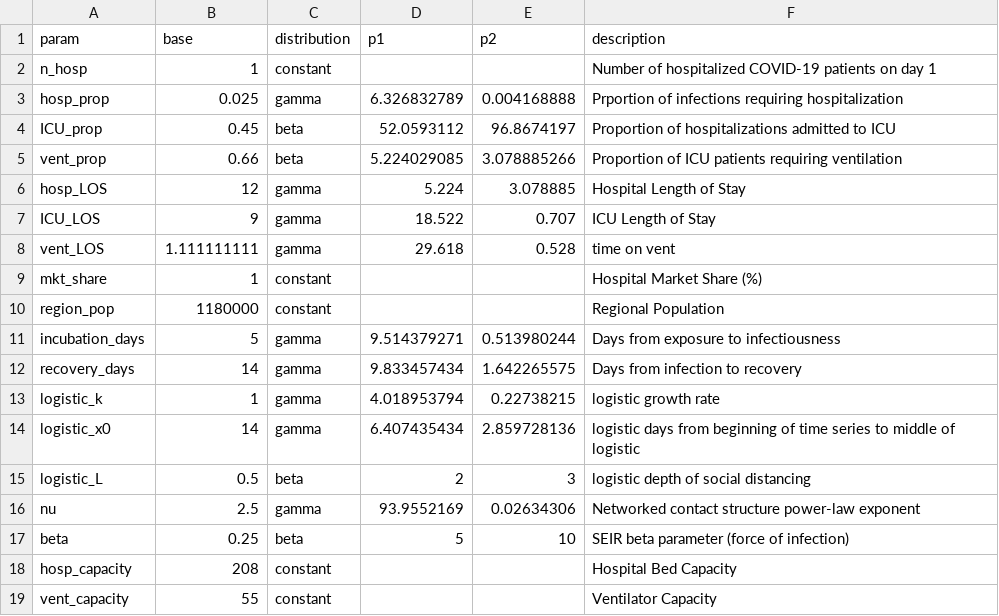
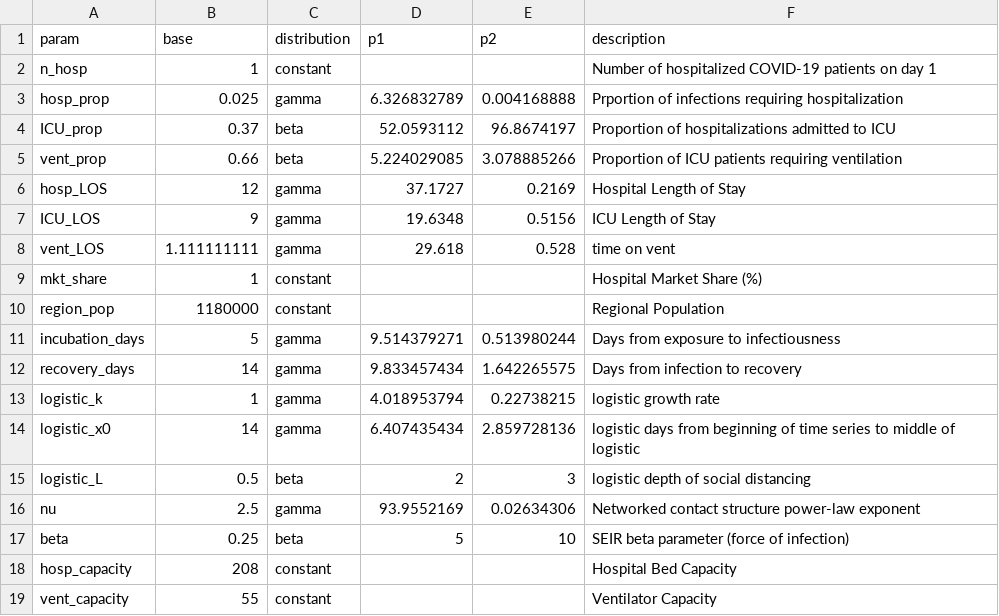
Before and after one commit to spoelee11/chime_sims, a CSV file: data/MHUMH_parameters.csv, drawn as a sheet.

Commit message:
Add local notebook work
Update MHUMH parameters by using the How to generate priors notebooks. Explore the Reopening notebook.

```diff
--- a/data/MHUMH_parameters.csv
+++ b/data/MHUMH_parameters.csv
@@ -3,6 +3,6 @@ n_hosp,1,constant,,,Number of hospitalized COVID-19 patients on day 1
 hosp_prop,0.025,gamma,6.326832789,0.004168888,Prportion of infections requiring hospitalization
-ICU_prop,0.45,beta,52.0593112,96.8674197,Proportion of hospitalizations admitted to ICU
+ICU_prop,0.37,beta,52.0593112,96.8674197,Proportion of hospitalizations admitted to ICU
 vent_prop,0.66,beta,5.224029085,3.078885266,Proportion of ICU patients requiring ventilation
-hosp_LOS,12,gamma,5.224,3.078885,Hospital Length of Stay
-ICU_LOS,9,gamma,18.522,0.707,ICU Length of Stay
+hosp_LOS,12,gamma,37.1727,0.2169,Hospital Length of Stay
+ICU_LOS,9,gamma,19.6348,0.5156,ICU Length of Stay
 vent_LOS,1.111111111,gamma,29.618,0.528,time on vent
```
Also changed, not shown: 9 other files.
